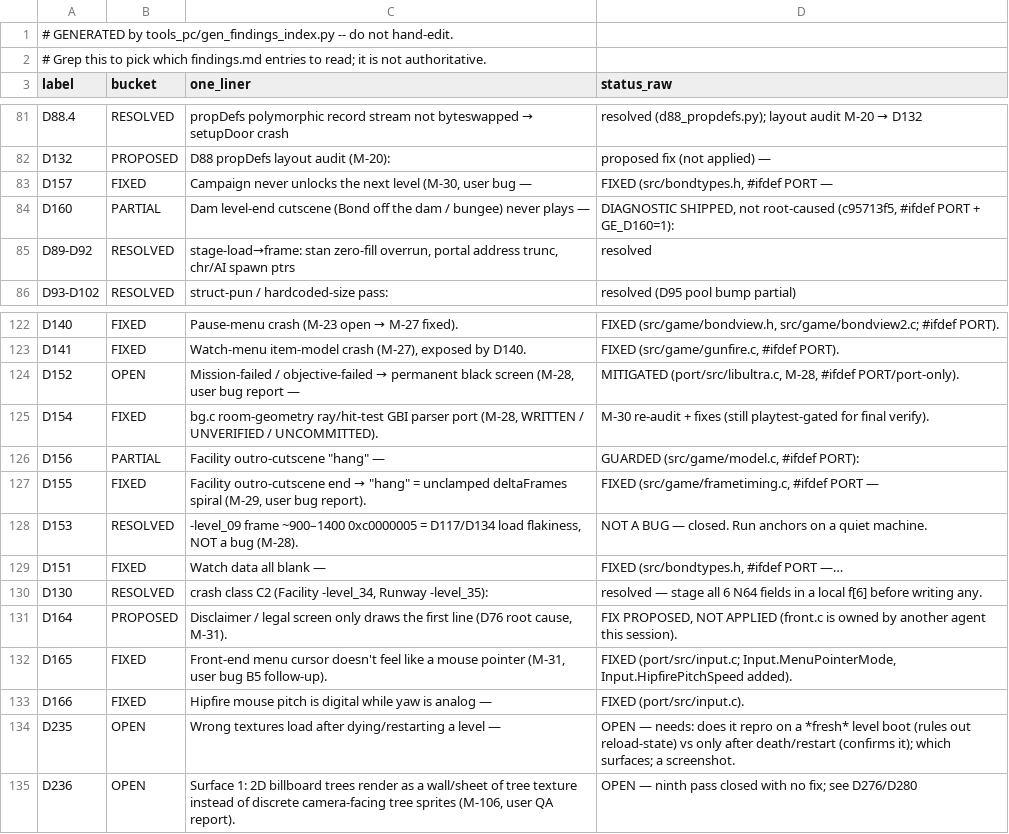
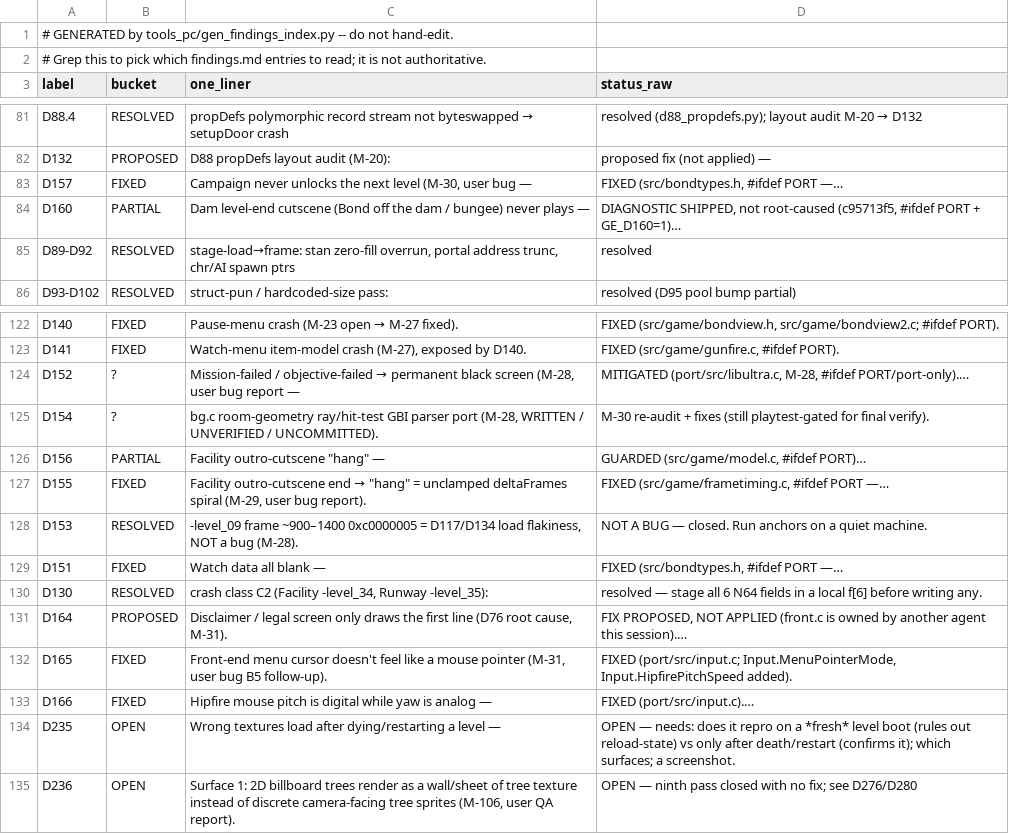
Before and after one commit to Sleepsong/goldeneye-pc-port, a CSV file: docs/dev/findings-index.csv, drawn as a sheet; only a part is shown, gaps mark what is left out.

Commit message:
docs(findings): migrate fat §F rows D152-D168 to tail sections (ctx-opt P1, batch 2/8)
15 rows: topic/status cells moved verbatim to new '## Dxx' sections at file
tail; table rows now carry a one-line summary + pointer. CSV regenerated, label
set unchanged (171). Nothing deleted.

```diff
--- a/docs/dev/findings-index.csv
+++ b/docs/dev/findings-index.csv
@@ -82,4 +82,4 @@ D88.4,RESOLVED,propDefs polymorphic record stream not byteswapped → setupDoor
 D132,PROPOSED,D88 propDefs layout audit (M-20):,proposed fix (not applied) —
-D157,FIXED,"Campaign never unlocks the next level (M-30, user bug —","FIXED (src/bondtypes.h, #ifdef PORT —"
-D160,PARTIAL,Dam level-end cutscene (Bond off the dam / bungee) never plays —,"DIAGNOSTIC SHIPPED, not root-caused (c95713f5, #ifdef PORT + GE_D160=1):"
+D157,FIXED,"Campaign never unlocks the next level (M-30, user bug —","FIXED (src/bondtypes.h, #ifdef PORT —…"
+D160,PARTIAL,Dam level-end cutscene (Bond off the dam / bungee) never plays —,"DIAGNOSTIC SHIPPED, not root-caused (c95713f5, #ifdef PORT + GE_D160=1)…"
 D89-D92,RESOLVED,"stage-load→frame: stan zero-fill overrun, portal address trunc, chr/AI spawn ptrs",resolved
@@ -123,6 +123,6 @@ D140,FIXED,Pause-menu crash (M-23 open → M-27 fixed).,"FIXED (src/game/bondvie
 D141,FIXED,"Watch-menu item-model crash (M-27), exposed by D140.","FIXED (src/game/gunfire.c, #ifdef PORT)."
-D152,OPEN,"Mission-failed / objective-failed → permanent black screen (M-28, user bug report —","MITIGATED (port/src/libultra.c, M-28, #ifdef PORT/port-only)."
-D154,FIXED,"bg.c room-geometry ray/hit-test GBI parser port (M-28, WRITTEN / UNVERIFIED / UNCOMMITTED).",M-30 re-audit + fixes (still playtest-gated for final verify).
-D156,PARTIAL,"Facility outro-cutscene ""hang"" —","GUARDED (src/game/model.c, #ifdef PORT):"
-D155,FIXED,"Facility outro-cutscene end → ""hang"" = unclamped deltaFrames spiral (M-29, user bug report).","FIXED (src/game/frametiming.c, #ifdef PORT —"
+D152,?,"Mission-failed / objective-failed → permanent black screen (M-28, user bug report —","MITIGATED (port/src/libultra.c, M-28, #ifdef PORT/port-only).…"
+D154,?,"bg.c room-geometry ray/hit-test GBI parser port (M-28, WRITTEN / UNVERIFIED / UNCOMMITTED).",M-30 re-audit + fixes (still playtest-gated for final verify).
+D156,PARTIAL,"Facility outro-cutscene ""hang"" —","GUARDED (src/game/model.c, #ifdef PORT)…"
+D155,FIXED,"Facility outro-cutscene end → ""hang"" = unclamped deltaFrames spiral (M-29, user bug report).","FIXED (src/game/frametiming.c, #ifdef PORT —…"
 D153,RESOLVED,"-level_09 frame ~900–1400 0xc0000005 = D117/D134 load flakiness, NOT a bug (M-28).",NOT A BUG — closed. Run anchors on a quiet machine.
@@ -130,5 +130,5 @@ D151,FIXED,Watch data all blank —,"FIXED (src/bondtypes.h, #ifdef PORT —…"
 D130,RESOLVED,"crash class C2 (Facility -level_34, Runway -level_35):",resolved — stage all 6 N64 fields in a local f[6] before writing any.
-D164,PROPOSED,"Disclaimer / legal screen only draws the first line (D76 root cause, M-31).","FIX PROPOSED, NOT APPLIED (front.c is owned by another agent this session)."
+D164,PROPOSED,"Disclaimer / legal screen only draws the first line (D76 root cause, M-31).","FIX PROPOSED, NOT APPLIED (front.c is owned by another agent this session).…"
 D165,FIXED,"Front-end menu cursor doesn't feel like a mouse pointer (M-31, user bug B5 follow-up).","FIXED (port/src/input.c; Input.MenuPointerMode, Input.HipfirePitchSpeed added)."
-D166,FIXED,Hipfire mouse pitch is digital while yaw is analog —,FIXED (port/src/input.c).
+D166,FIXED,Hipfire mouse pitch is digital while yaw is analog —,FIXED (port/src/input.c).…
 D235,OPEN,Wrong textures load after dying/restarting a level —,OPEN — needs: does it repro on a *fresh* level boot (rules out reload-state) vs only after death/restart (confirms it); which surfaces; a screenshot.
```
Also changed, not shown: 1 other file.
